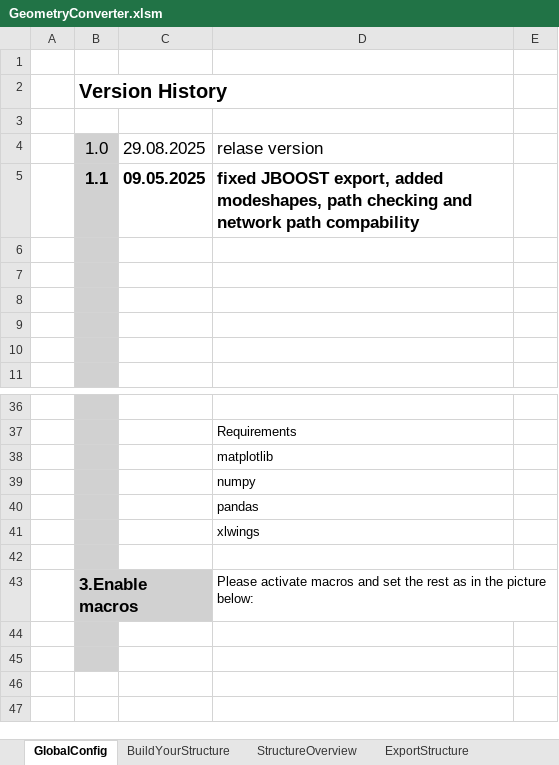
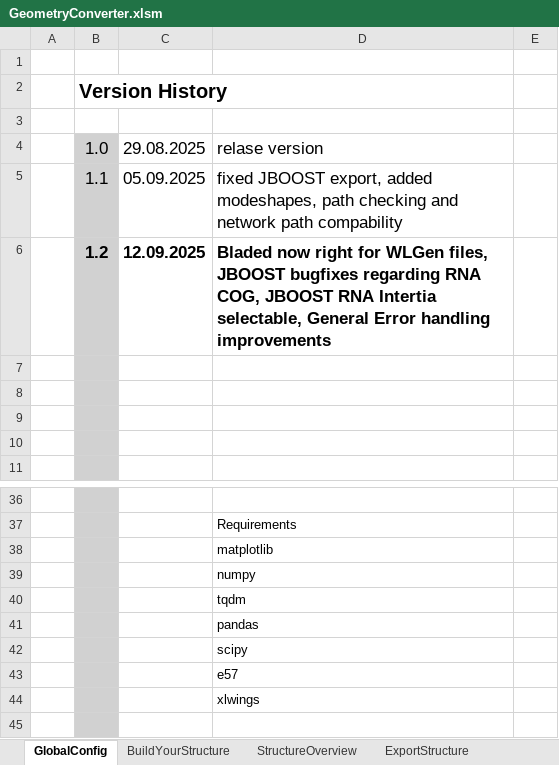
Before and after one commit to J-B-O-Offshore/GeometryConverter, an Excel workbook: GeometryConverter.xlsm, sheet GlobalConfig, drawn as a sheet; only a part is shown, gaps mark what is left out; the shorter side is filled out with more unchanged rows; values as stored, in another font and other column widths than the file's, no borders; charts and pictures and table styles not drawn; the diff names each change by its address in the sheet, - before the commit and + after, or states it on an @@ line.

Commit message:
jboost struct, Intertia now Generic, can be set to side-side and fore-aft. formating checking outsorced of WLGen, minor bug fixes

```diff
--- a/GeometryConverter.xlsm (sheet GlobalConfig)
+++ b/GeometryConverter.xlsm (sheet GlobalConfig)
-B5:D5 bold: on
+B5:D5 bold: off
-C5: 09.05.2025
+C5: 05.09.2025
-row 6: (empty)
+row 6:  | 1.2 | 12.09.2025 | Bladed now right for WLGen files, JBOOST bugfixes regarding RNA COG, JBOOST RNA Intertia selectable, General Error handling improvements
+row 40:  |  |  | tqdm
+row 42:  |  |  | scipy
+row 43:  |  |  | e57
```
Also changed, not shown: sheet ExportStructure, sheet StructureOverview, sheet BuildYourStructure, formulas that keep their value, hidden cells, charts or pictures, 19 other files.
